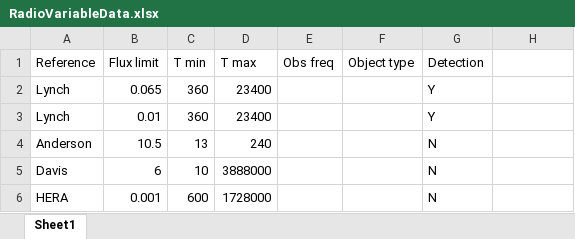
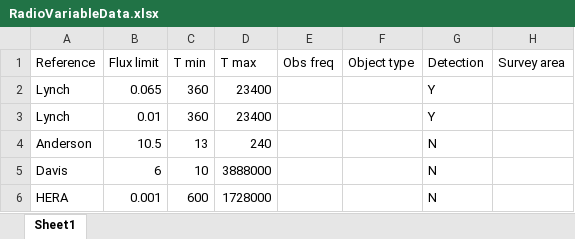
Before and after one commit to UPennEoR/plimpy, an Excel workbook: RadioVariableData.xlsx, sheet Sheet1, drawn as a sheet; values as stored, in another font and other column widths than the file's, no borders; the diff names each change by its address in the sheet, - before the commit and + after, or states it on an @@ line.

Commit message:
Wed Aug 19 17:22:40 EDT 2020

```diff
--- a/RadioVariableData.xlsx (sheet Sheet1)
+++ b/RadioVariableData.xlsx (sheet Sheet1)
-H1: (empty)
+H1: Survey area
```
